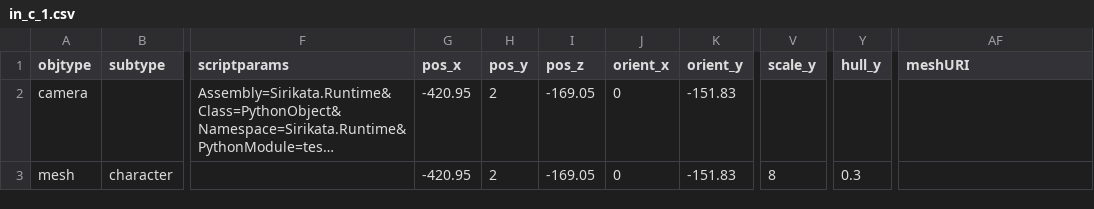
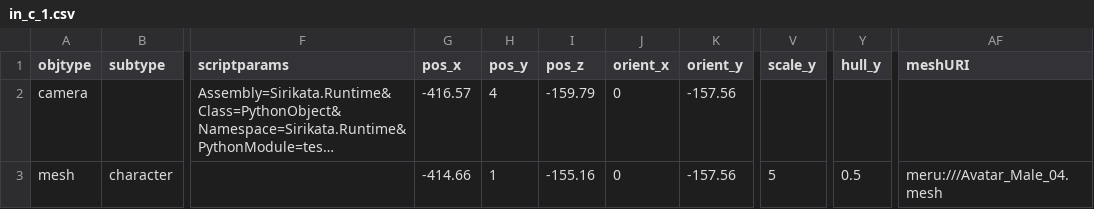
Before and after one commit to speedlimits/museum, a CSV file: scenes/in_c_1.csv, drawn as a sheet; only a part is shown, gaps mark what is left out; long unchanged cells end in …; the diff names each change by its address in the sheet, - before the commit and + after, or states it on an @@ line.

Commit message:
more tweax to in_c avatars

```diff
--- a/scenes/in_c_1.csv
+++ b/scenes/in_c_1.csv
-G2 (pos_x): -420.95
+G2 (pos_x): -416.57
-H2 (pos_y): 2
+H2 (pos_y): 4
-I2 (pos_z): -169.05
+I2 (pos_z): -159.79
-K2:K3 (orient_y): -151.83
+K2:K3 (orient_y): -157.56
-G3 (pos_x): -420.95
+G3 (pos_x): -414.66
-H3 (pos_y): 2
+H3 (pos_y): 1
-I3 (pos_z): -169.05
+I3 (pos_z): -155.16
-V3 (scale_y): 8
+V3 (scale_y): 5
-Y3 (hull_y): 0.3
+Y3 (hull_y): 0.5
-AF3 (meshURI): (empty)
+AF3 (meshURI): meru:///Avatar_Male_04.mesh
```
Also changed, not shown: scenes/in_c_2.csv, scenes/in_c_3.csv, 5 other files.
